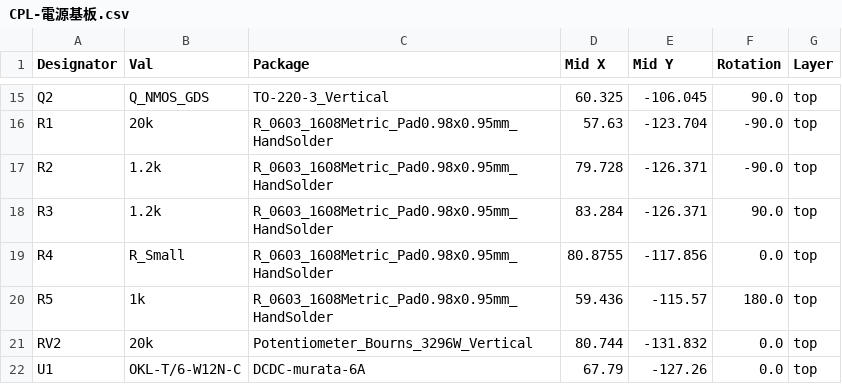
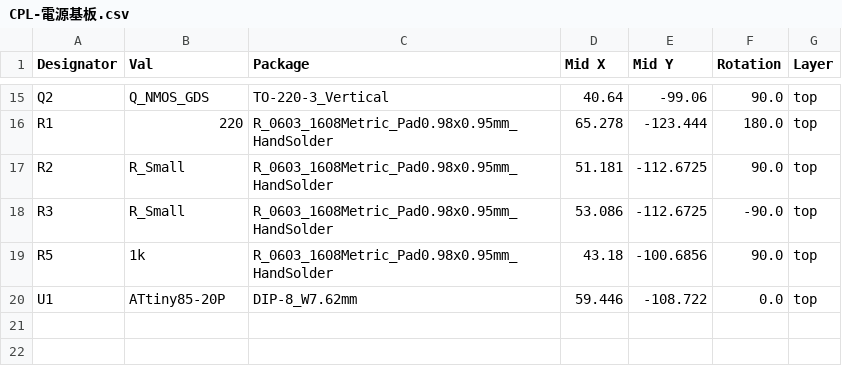
Before and after one commit to koki0517/ThylaThylakoid-Hardware, a CSV file: 電源基板/jlcpcb/production_files/CPL-電源基板.csv, drawn as a sheet; only a part is shown, gaps mark what is left out; removed rows and columns are numbered as before the commit, all else as after; the diff covers the shown part only; the diff names each change by its address in the sheet, - before the commit and + after, or states it on an @@ line.

```diff
--- a/電源基板/jlcpcb/production_files/CPL-電源基板.csv
+++ b/電源基板/jlcpcb/production_files/CPL-電源基板.csv
-D15 (Mid X): 60.325
+D15 (Mid X): 40.64
-E15 (Mid Y): -106.045
+E15 (Mid Y): -99.06
-B16 (Val): 20k
+B16 (Val): 220
-D16 (Mid X): 57.63
+D16 (Mid X): 65.278
-E16 (Mid Y): -123.704
+E16 (Mid Y): -123.444
-F16 (Rotation): -90.0
+F16 (Rotation): 180.0
-B17:B18 (Val): 1.2k
+B17:B18 (Val): R_Small
-D17 (Mid X): 79.728
+D17 (Mid X): 51.181
-E17:E18 (Mid Y): -126.371
+E17:E18 (Mid Y): -112.6725
-F17 (Rotation): -90.0
+F17 (Rotation): 90.0
-D18 (Mid X): 83.284
+D18 (Mid X): 53.086
-F18 (Rotation): 90.0
+F18 (Rotation): -90.0
-row 19: R4 | R_Small | R_0603_1608Metric_Pad0.98x0.95mm_HandSolder | 80.8755 | -117.856 | 0.0 | top
-D19 (Mid X): 59.436
+D19 (Mid X): 43.18
-E19 (Mid Y): -115.57
+E19 (Mid Y): -100.6856
-F19 (Rotation): 180.0
+F19 (Rotation): 90.0
-row 21: RV2 | 20k | Potentiometer_Bourns_3296W_Vertical | 80.744 | -131.832 | 0.0 | top
-B20 (Val): OKL-T/6-W12N-C
+B20 (Val): ATtiny85-20P
-C20 (Package): DCDC-murata-6A
+C20 (Package): DIP-8_W7.62mm
-D20 (Mid X): 67.79
+D20 (Mid X): 59.446
-E20 (Mid Y): -127.26
+E20 (Mid Y): -108.722
```
Also changed, not shown: 4 added rows, 4 removed rows and 24 edited cells elsewhere in this file, 電源基板/jlcpcb/production_files/BOM-電源基板.csv, 45 other files.
